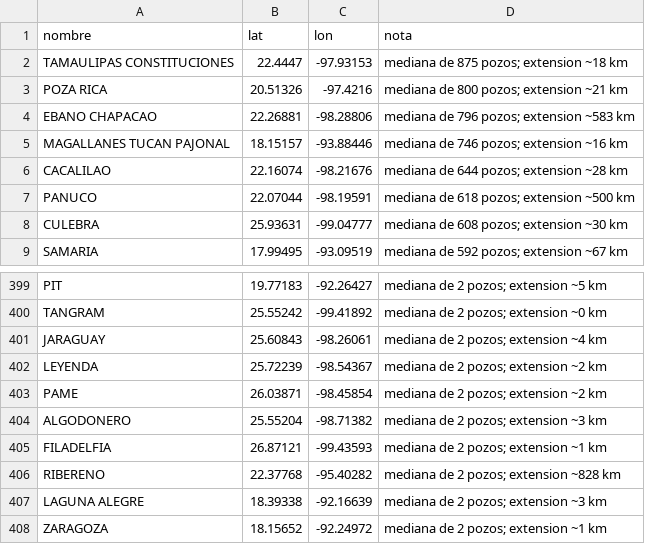
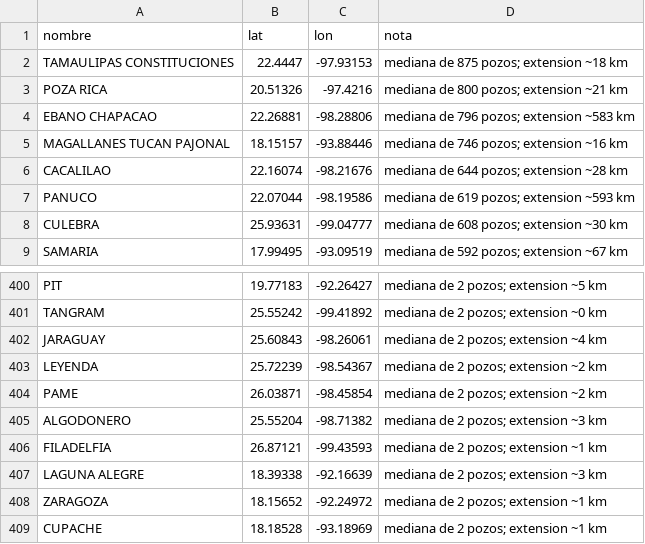
Before and after one commit to gusgus1812/Proyecto_final, a CSV file: data/external/coordenadas_campos.csv, drawn as a sheet; only a part is shown, gaps mark what is left out; the shorter side is filled out with more unchanged rows; the diff covers the shown part only.

```diff
--- a/data/external/coordenadas_campos.csv
+++ b/data/external/coordenadas_campos.csv
@@ -6,3 +6,3 @@ MAGALLANES TUCAN PAJONAL,18.15157,-93.88446,mediana de 746 pozos; extension ~16
 CACALILAO,22.16074,-98.21676,mediana de 644 pozos; extension ~28 km
-PANUCO,22.07044,-98.19591,mediana de 618 pozos; extension ~500 km
+PANUCO,22.07044,-98.19586,mediana de 619 pozos; extension ~593 km
 CULEBRA,25.93631,-99.04777,mediana de 608 pozos; extension ~30 km
@@ -405,3 +406,2 @@ ALGODONERO,25.55204,-98.71382,mediana de 2 pozos; extension ~3 km
 FILADELFIA,26.87121,-99.43593,mediana de 2 pozos; extension ~1 km
-RIBERENO,22.37768,-95.40282,mediana de 2 pozos; extension ~828 km
 LAGUNA ALEGRE,18.39338,-92.16639,mediana de 2 pozos; extension ~3 km
```
Also changed, not shown: 5 added rows and 4 removed rows elsewhere in this file, data/processed/pozos_cobertura_campos.csv, data/processed/pozos_sin_campo.csv, 6 other files.
